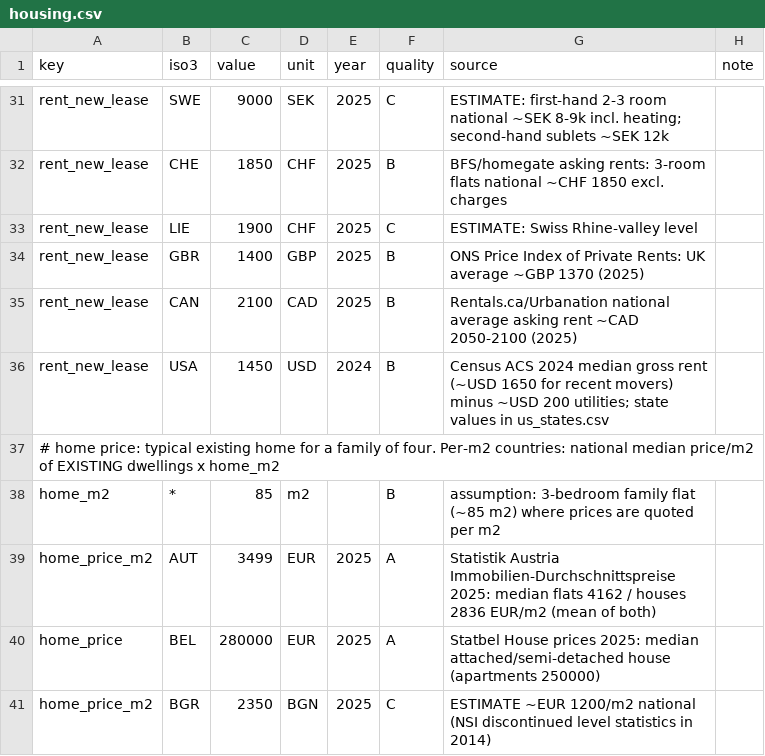
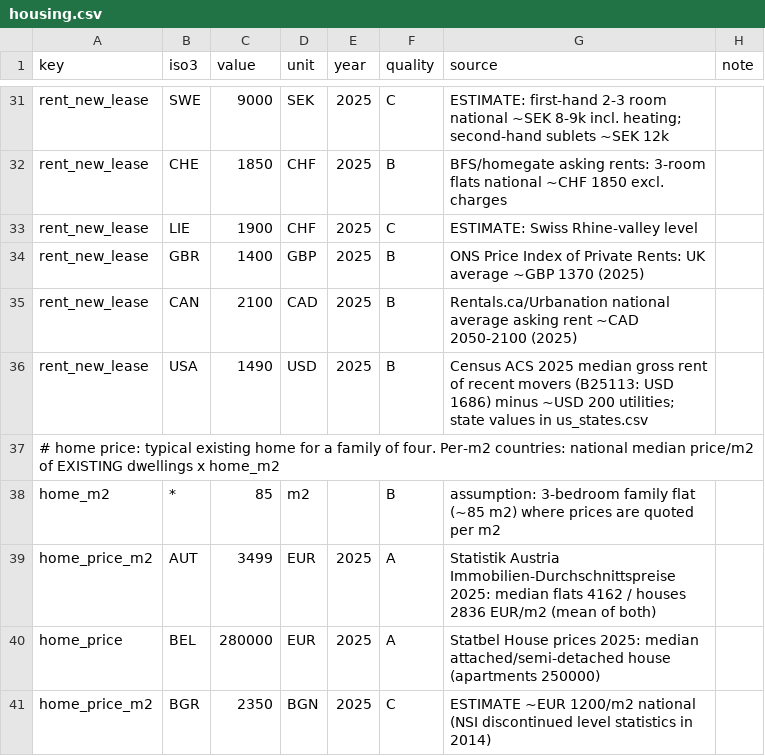
Before and after one commit to bmck039/economic-calculator, a CSV file: econsim/params/housing.csv, drawn as a sheet; only a part is shown, gaps mark what is left out.

```diff
--- a/econsim/params/housing.csv
+++ b/econsim/params/housing.csv
@@ -35,3 +35,3 @@ rent_new_lease,GBR,1400,GBP,2025,B,ONS Price Index of Private Rents: UK average
 rent_new_lease,CAN,2100,CAD,2025,B,Rentals.ca/Urbanation national average asking rent ~CAD 2050-2100 (2025),
-rent_new_lease,USA,1450,USD,2024,B,Census ACS 2024 median gross rent (~USD 1650 for recent movers) minus ~USD 200 utilities; state values in us_states.csv,
+rent_new_lease,USA,1490,USD,2025,B,Census ACS 2025 median gross rent of recent movers (B25113: USD 1686) minus ~USD 200 utilities; state values in us_states.csv,
 # home price: typical existing home for a family of four. Per-m2 countries: national median price/m2 of EXISTING dwellings x home_m2,,,,,,,
```
Also changed, not shown: econsim/params/us_states.csv, 10 other files.
